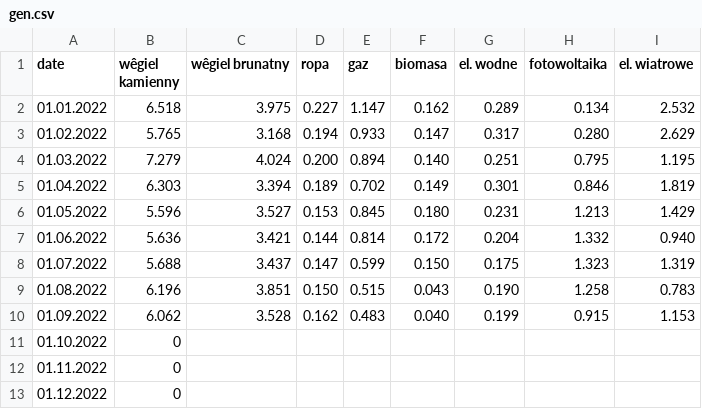
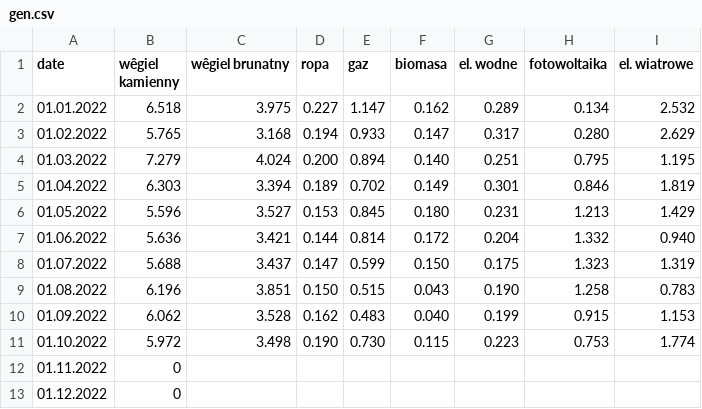
Before and after one commit to ForumEnergiiPL/miesiecznik, a CSV file: gen.csv, drawn as a sheet.

Commit message:
Update gen.csv

```diff
--- a/gen.csv
+++ b/gen.csv
@@ -10,3 +10,3 @@ date,wêgiel kamienny,wêgiel brunatny,ropa,gaz,biomasa,el. wodne,fotowoltaika,e
 01.09.2022,6.062,3.528,0.162,0.483,0.040,0.199,0.915,1.153
-01.10.2022,0,,,,,,,
+01.10.2022,5.972,3.498,0.190,0.730,0.115,0.223,0.753,1.774
 01.11.2022,0,,,,,,,
```
